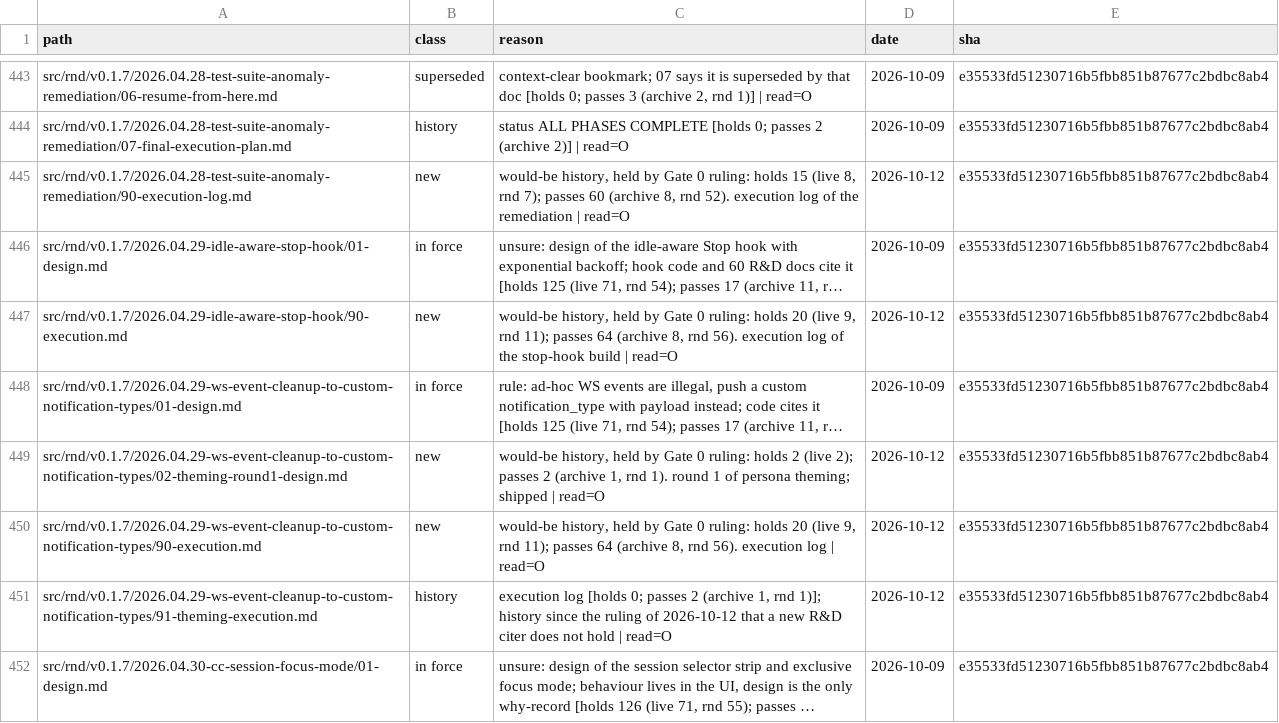
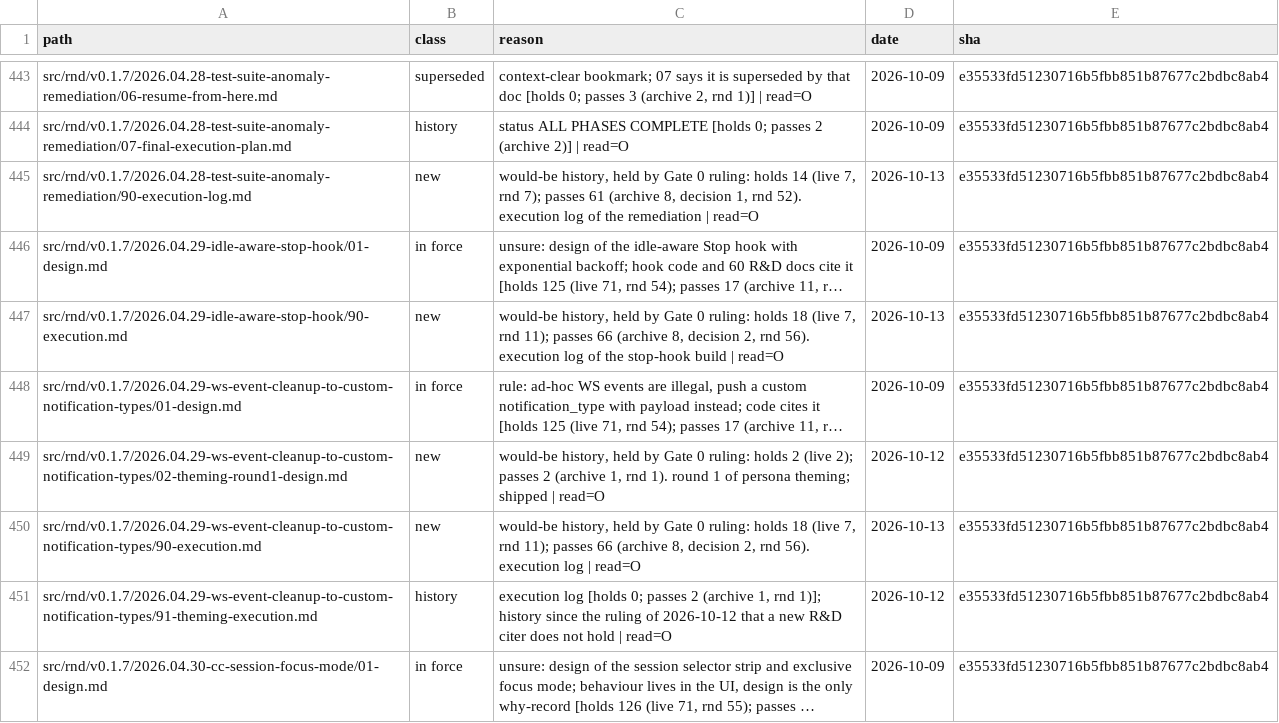
Before and after one commit to deepily/lupin, a TSV file: src/docs/rnd-ledger.tsv, drawn as a sheet; only a part is shown, gaps mark what is left out; long unchanged cells end in …; the diff covers the shown part only; the diff names each change by its address in the sheet, - before the commit and + after, or states it on an @@ line.

```diff
--- a/src/docs/rnd-ledger.tsv
+++ b/src/docs/rnd-ledger.tsv
-C445 (reason): …ruling: holds 15 (live 8, rnd 7); passes 60 (archive 8, rnd 52).…
+C445 (reason): …ruling: holds 14 (live 7, rnd 7); passes 61 (archive 8, decision 1, rnd 52).…
-D445 (date): 2026-10-12
+D445 (date): 2026-10-13
-C447 (reason): …ruling: holds 20 (live 9, rnd 11); passes 64 (archive 8, rnd 56).…
+C447 (reason): …ruling: holds 18 (live 7, rnd 11); passes 66 (archive 8, decision 2, rnd 56).…
-D447 (date): 2026-10-12
+D447 (date): 2026-10-13
-C450 (reason): …ruling: holds 20 (live 9, rnd 11); passes 64 (archive 8, rnd 56).…
+C450 (reason): …ruling: holds 18 (live 7, rnd 11); passes 66 (archive 8, decision 2, rnd 56).…
-D450 (date): 2026-10-12
+D450 (date): 2026-10-13
```
Also changed, not shown: 164 edited cells elsewhere in this file.
